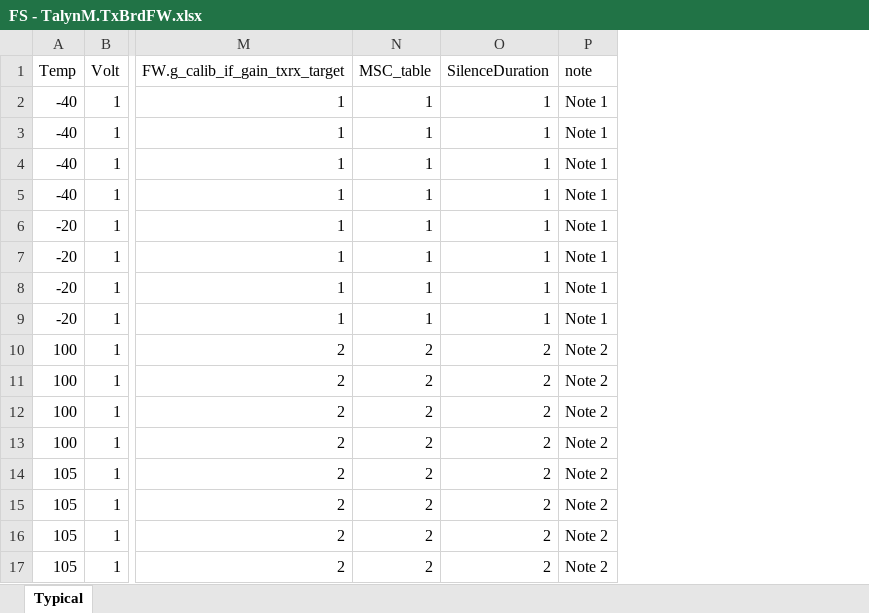
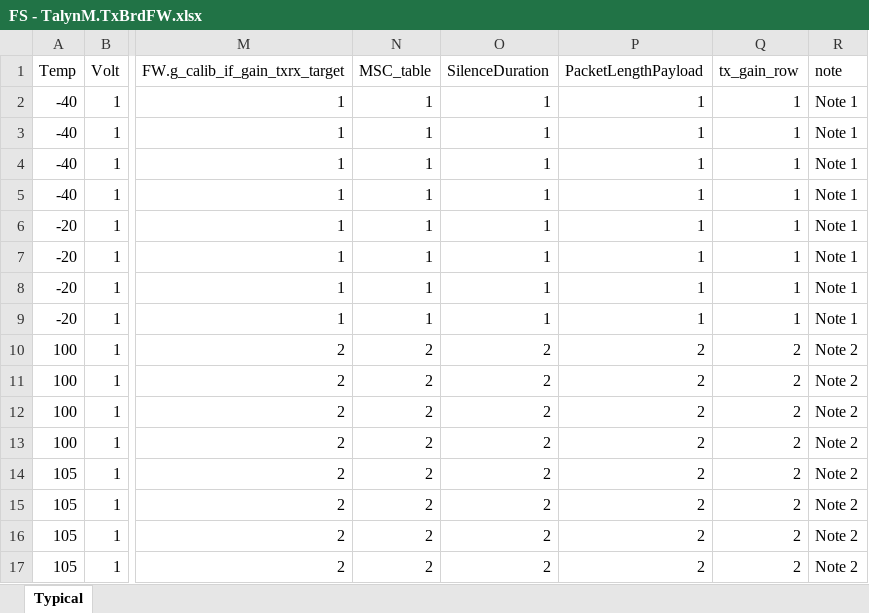
Before and after one commit to M-Wittner/DVT, an Excel workbook: lineups/FS - TalynM.TxBrdFW.xlsx, sheet Typical, drawn as a sheet; only a part is shown, gaps mark what is left out; values as stored, in another font and other column widths than the file's, no borders; the diff names each change by its address in the sheet, - before the commit and + after, or states it on an @@ line.

Commit message:
fixes and new email feature
fixed param talynM txbrdfw
send mail once task assinged

start of emailing the daily plan.

```diff
--- a/lineups/FS - TalynM.TxBrdFW.xlsx (sheet Typical)
+++ b/lineups/FS - TalynM.TxBrdFW.xlsx (sheet Typical)
+column P (PacketLengthPayload), rows 2-17: 1 | 1 | 1 | 1 | 1 | 1 | 1 | 1 | 2 | 2 | 2 | 2 | 2 | 2 | 2 | 2
+column Q (tx_gain_row), rows 2-17: 1 | 1 | 1 | 1 | 1 | 1 | 1 | 1 | 2 | 2 | 2 | 2 | 2 | 2 | 2 | 2
```
Also changed, not shown: 9 other files.
